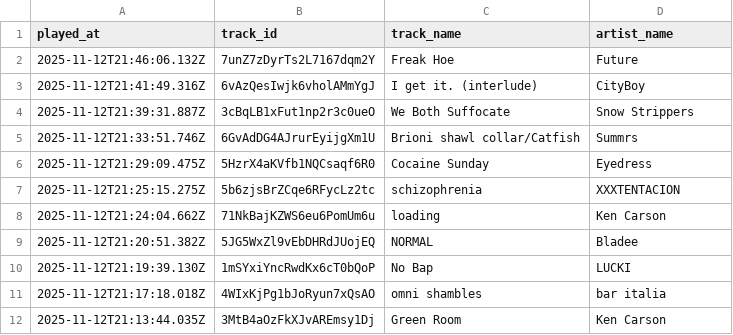
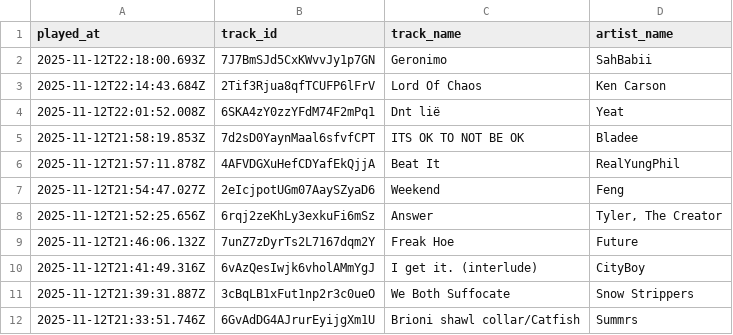
Before and after one commit to marcolanfranchi/spotify-history, a CSV file: data/plays.csv, drawn as a sheet; only a part is shown; the shorter side is filled out with more unchanged rows; the diff names each change by its address in the sheet, - before the commit and + after, or states it on an @@ line.

Commit message:
Exported plays.csv on 2025-11-12 15:00:01 (automated)

```diff
--- a/data/plays.csv
+++ b/data/plays.csv
+row 2: 2025-11-12T22:18:00.693Z | 7J7BmSJd5CxKWvvJy1p7GN | Geronimo | SahBabii
+row 3: 2025-11-12T22:14:43.684Z | 2Tif3Rjua8qfTCUFP6lFrV | Lord Of Chaos | Ken Carson
+row 4: 2025-11-12T22:01:52.008Z | 6SKA4zY0zzYFdM74F2mPq1 | Dnt lië | Yeat
+row 5: 2025-11-12T21:58:19.853Z | 7d2sD0YaynMaal6sfvfCPT | ITS OK TO NOT BE OK | Bladee
+row 6: 2025-11-12T21:57:11.878Z | 4AFVDGXuHefCDYafEkQjjA | Beat It | RealYungPhil
+row 7: 2025-11-12T21:54:47.027Z | 2eIcjpotUGm07AaySZyaD6 | Weekend | Feng
+row 8: 2025-11-12T21:52:25.656Z | 6rqj2zeKhLy3exkuFi6mSz | Answer | Tyler, The Creator
```
